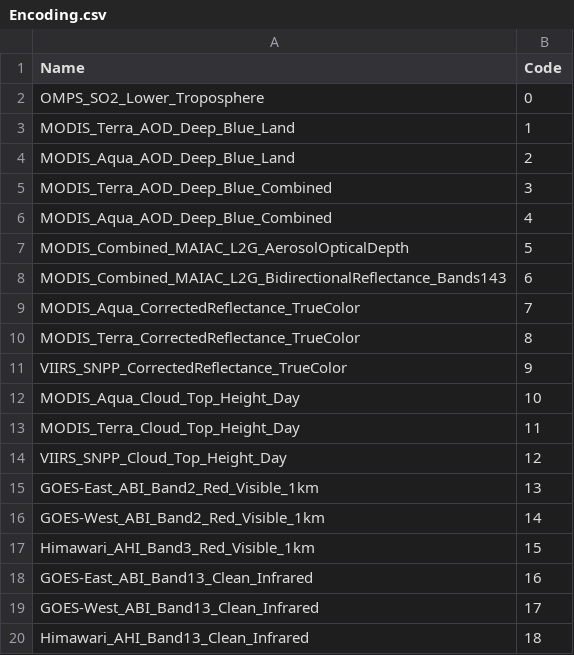
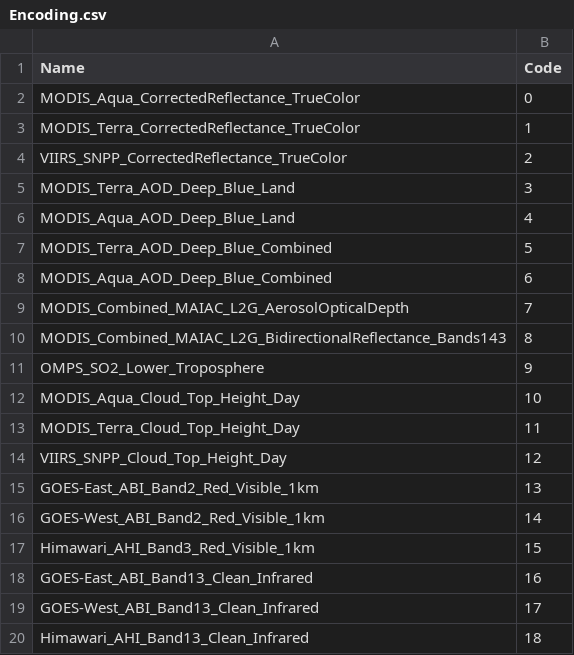
Before and after one commit to hcronk/oco_vistool, a CSV file: Encoding.csv, drawn as a sheet.

```diff
--- a/Encoding.csv
+++ b/Encoding.csv
@@ -1,12 +1,12 @@
 Name,Code
-OMPS_SO2_Lower_Troposphere,0
-MODIS_Terra_AOD_Deep_Blue_Land,1
-MODIS_Aqua_AOD_Deep_Blue_Land,2
-MODIS_Terra_AOD_Deep_Blue_Combined,3
-MODIS_Aqua_AOD_Deep_Blue_Combined,4
-MODIS_Combined_MAIAC_L2G_AerosolOpticalDepth,5
-MODIS_Combined_MAIAC_L2G_BidirectionalReflectance_Bands143,6
-MODIS_Aqua_CorrectedReflectance_TrueColor,7
-MODIS_Terra_CorrectedReflectance_TrueColor,8
-VIIRS_SNPP_CorrectedReflectance_TrueColor,9
+MODIS_Aqua_CorrectedReflectance_TrueColor,0
+MODIS_Terra_CorrectedReflectance_TrueColor,1
+VIIRS_SNPP_CorrectedReflectance_TrueColor,2
+MODIS_Terra_AOD_Deep_Blue_Land,3
+MODIS_Aqua_AOD_Deep_Blue_Land,4
+MODIS_Terra_AOD_Deep_Blue_Combined,5
+MODIS_Aqua_AOD_Deep_Blue_Combined,6
+MODIS_Combined_MAIAC_L2G_AerosolOpticalDepth,7
+MODIS_Combined_MAIAC_L2G_BidirectionalReflectance_Bands143,8
+OMPS_SO2_Lower_Troposphere,9
 MODIS_Aqua_Cloud_Top_Height_Day,10
```
Also changed, not shown: 7 other files.
